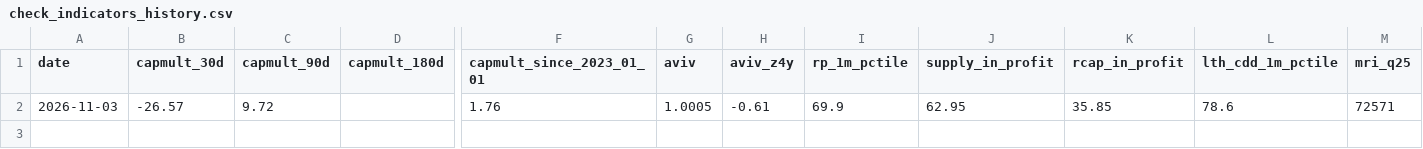
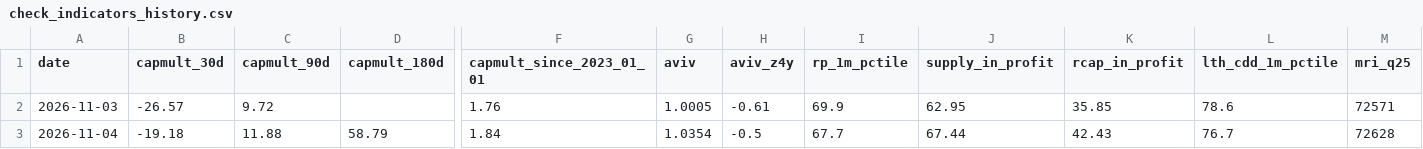
Before and after one commit to BigSky71/btc-thesis-feeds, a CSV file: check_indicators_history.csv, drawn as a sheet; only a part is shown, gaps mark what is left out; rows hold the shown columns only; the diff names each change by its address in the sheet, - before the commit and + after, or states it on an @@ line.

```diff
--- a/check_indicators_history.csv
+++ b/check_indicators_history.csv
+row 3: 2026-11-04 | -19.18 | 11.88 | 58.79 | 1.84 | 1.0354 | -0.5 | 67.7 | 67.44 | 42.43 | 76.7 | 72628
```
Also changed, not shown: 2 other files.
